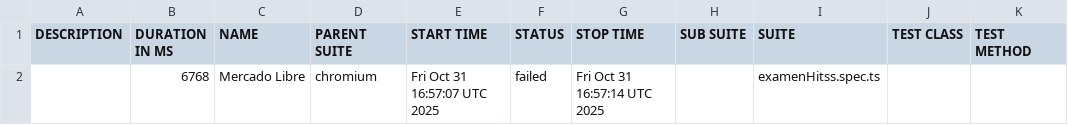
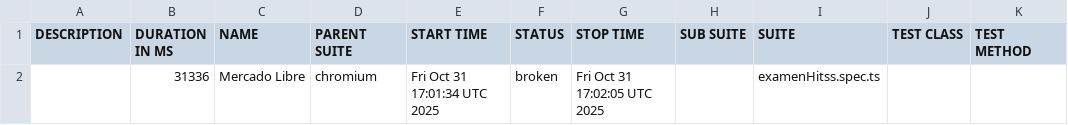
Before and after one commit to danielagsc0806/portafolioPruebas, a CSV file: data/suites.csv, drawn as a sheet.

```diff
--- a/data/suites.csv
+++ b/data/suites.csv
@@ -1,2 +1,2 @@
 "DESCRIPTION","DURATION IN MS","NAME","PARENT SUITE","START TIME","STATUS","STOP TIME","SUB SUITE","SUITE","TEST CLASS","TEST METHOD"
-"","6768","Mercado Libre","chromium","Fri Oct 31 16:57:07 UTC 2025","failed","Fri Oct 31 16:57:14 UTC 2025","","examenHitss.spec.ts","",""
+"","31336","Mercado Libre","chromium","Fri Oct 31 17:01:34 UTC 2025","broken","Fri Oct 31 17:02:05 UTC 2025","","examenHitss.spec.ts","",""
```
Also changed, not shown: 50 other files.
